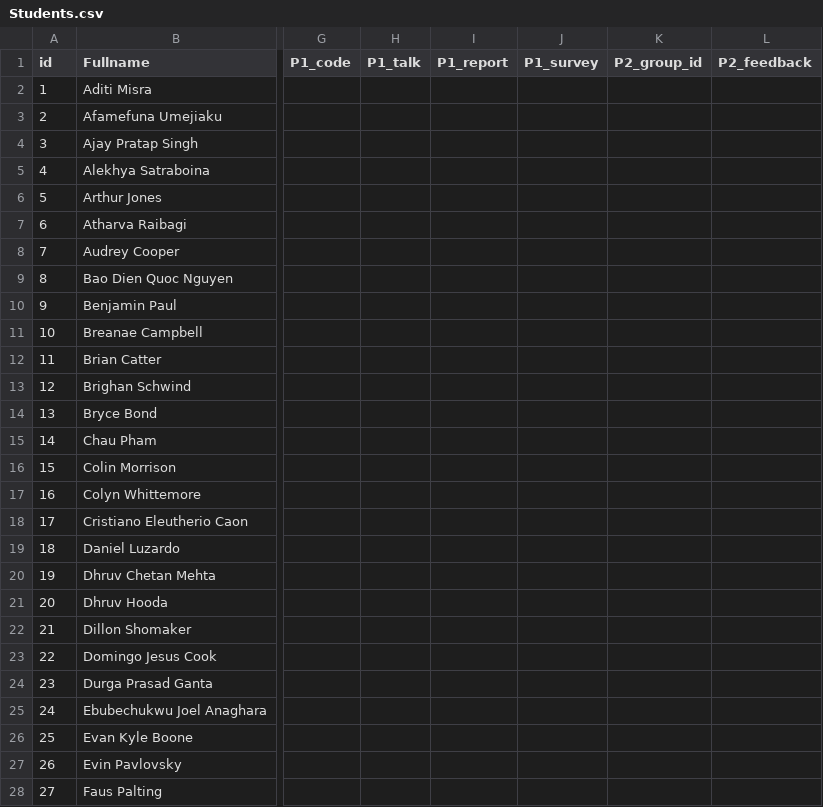
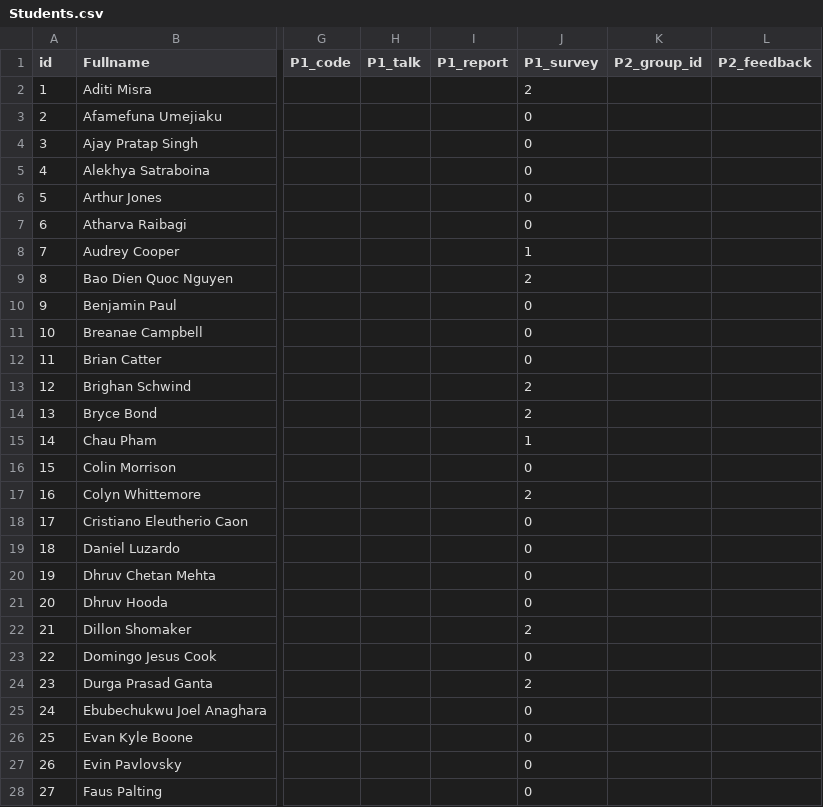
Before and after one commit to iDataVisualizationLab/CS5331-VirtualReality-Fall2020, a CSV file: grade/data/Students.csv, drawn as a sheet; only a part is shown, gaps mark what is left out; the diff covers the shown part only; the diff names each change by its address in the sheet, - before the commit and + after, or states it on an @@ line.

```diff
--- a/grade/data/Students.csv
+++ b/grade/data/Students.csv
-J2 (P1_survey): (empty)
+J2 (P1_survey): 2
-J3:J7 (P1_survey): (empty)
+J3:J7 (P1_survey): 0
-J8 (P1_survey): (empty)
+J8 (P1_survey): 1
-J9 (P1_survey): (empty)
+J9 (P1_survey): 2
-J10:J12 (P1_survey): (empty)
+J10:J12 (P1_survey): 0
-J13:J14 (P1_survey): (empty)
+J13:J14 (P1_survey): 2
-J15 (P1_survey): (empty)
+J15 (P1_survey): 1
-J16 (P1_survey): (empty)
+J16 (P1_survey): 0
-J17 (P1_survey): (empty)
+J17 (P1_survey): 2
-J18:J21 (P1_survey): (empty)
+J18:J21 (P1_survey): 0
-J22 (P1_survey): (empty)
+J22 (P1_survey): 2
-J23 (P1_survey): (empty)
+J23 (P1_survey): 0
-J24 (P1_survey): (empty)
+J24 (P1_survey): 2
-J25:J28 (P1_survey): (empty)
+J25:J28 (P1_survey): 0
```
Also changed, not shown: 44 edited cells elsewhere in this file, 1 other file.
